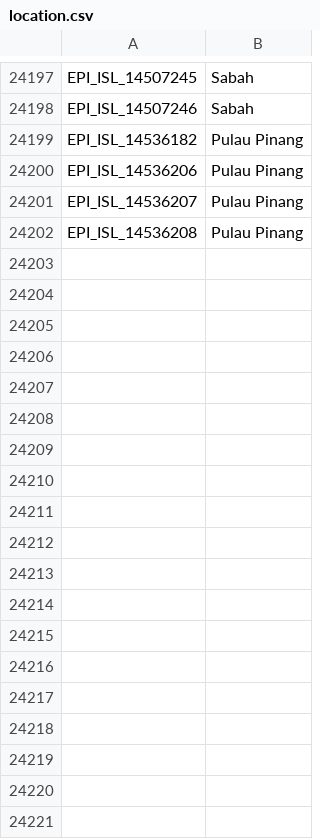
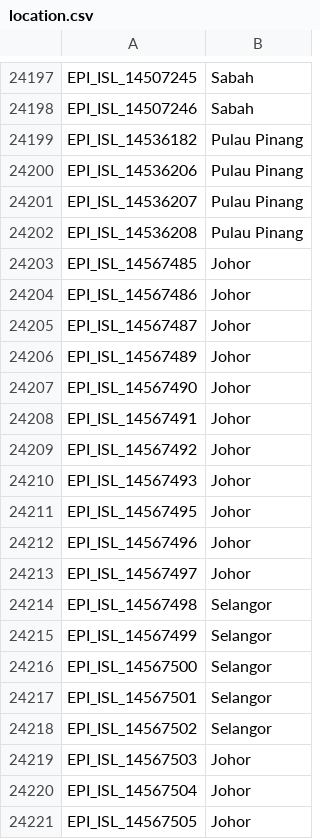
Before and after one commit to mgvi-nibm/c19-gsv, a CSV file: location.csv, drawn as a sheet; only a part is shown, gaps mark what is left out; the diff names each change by its address in the sheet, - before the commit and + after, or states it on an @@ line.

```diff
--- a/location.csv
+++ b/location.csv
+row 24203: EPI_ISL_14567485 | Johor
+row 24204: EPI_ISL_14567486 | Johor
+row 24205: EPI_ISL_14567487 | Johor
+row 24206: EPI_ISL_14567489 | Johor
+row 24207: EPI_ISL_14567490 | Johor
+row 24208: EPI_ISL_14567491 | Johor
+row 24209: EPI_ISL_14567492 | Johor
+row 24210: EPI_ISL_14567493 | Johor
+row 24211: EPI_ISL_14567495 | Johor
+row 24212: EPI_ISL_14567496 | Johor
+row 24213: EPI_ISL_14567497 | Johor
+row 24214: EPI_ISL_14567498 | Selangor
+row 24215: EPI_ISL_14567499 | Selangor
+row 24216: EPI_ISL_14567500 | Selangor
+row 24217: EPI_ISL_14567501 | Selangor
+row 24218: EPI_ISL_14567502 | Selangor
+row 24219: EPI_ISL_14567503 | Johor
+row 24220: EPI_ISL_14567504 | Johor
+row 24221: EPI_ISL_14567505 | Johor
```
Also changed, not shown: clades.csv, gender.csv, 11 other files.
